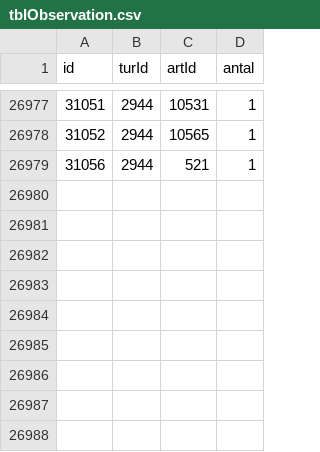
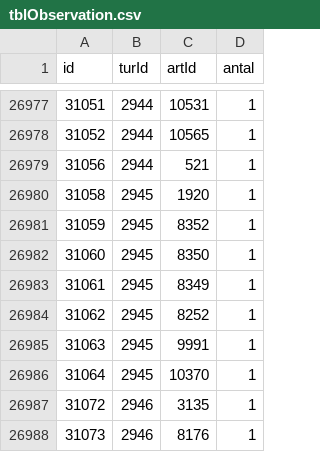
Before and after one commit to carapace-tech/nhsfugle, a CSV file: tblObservation.csv, drawn as a sheet; only a part is shown, gaps mark what is left out.

```diff
--- a/tblObservation.csv
+++ b/tblObservation.csv
@@ -26979 +26979,10 @@
 "31056","2944","521","1"
+"31058","2945","1920","1"
+"31059","2945","8352","1"
+"31060","2945","8350","1"
+"31061","2945","8349","1"
+"31062","2945","8252","1"
+"31063","2945","9991","1"
+"31064","2945","10370","1"
+"31072","2946","3135","1"
+"31073","2946","8176","1"
```
Also changed, not shown: tblTur.csv.
